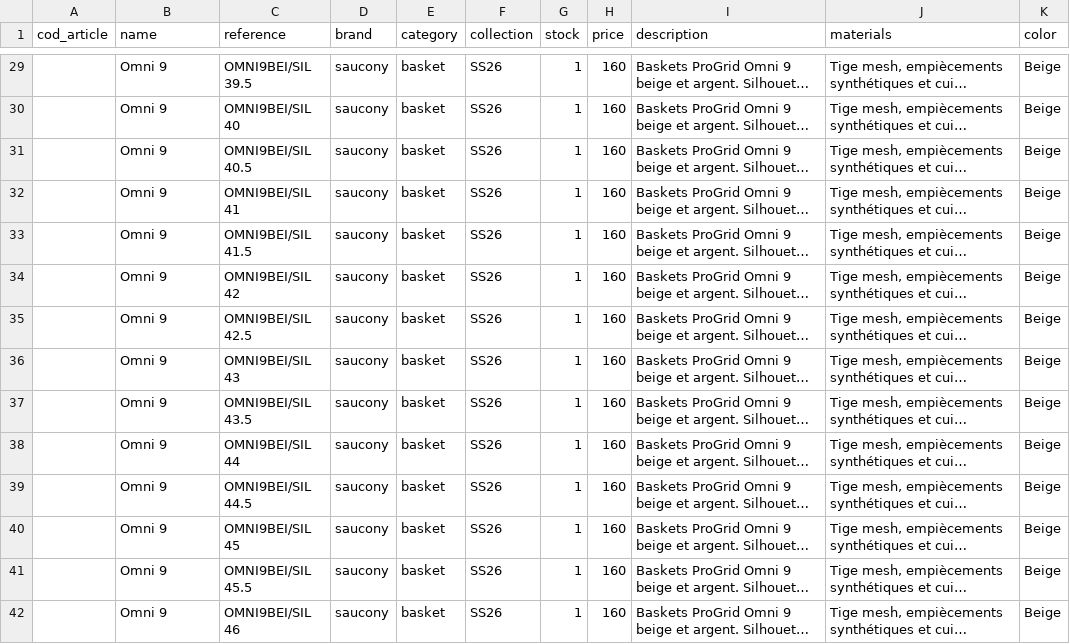
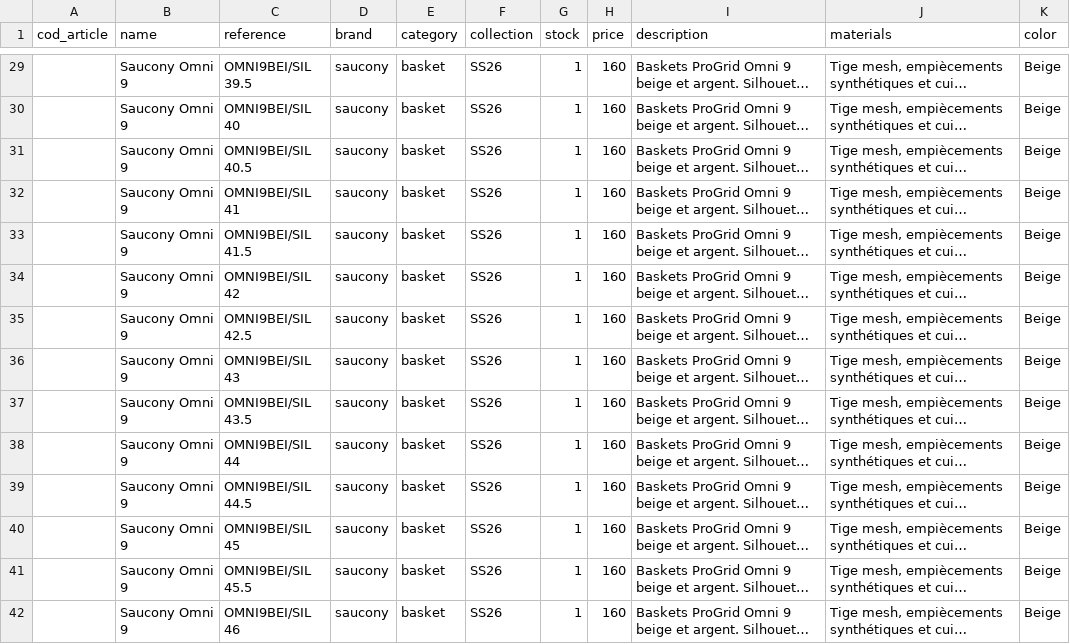
Before and after one commit to armedbased111-rgb/reboulstore, a CSV file: docs/imports/import-saucony-ss26.csv, drawn as a sheet; only a part is shown, gaps mark what is left out; long unchanged cells end in …; the diff covers the shown part only; the diff names each change by its address in the sheet, - before the commit and + after, or states it on an @@ line.

```diff
--- a/docs/imports/import-saucony-ss26.csv
+++ b/docs/imports/import-saucony-ss26.csv
-B29:B42 (name): Omni 9
+B29:B42 (name): Saucony Omni 9
```
Also changed, not shown: 143 edited cells elsewhere in this file, docs/imports/import-autry-ss26.csv, docs/imports/import-birkenstock-ss26.csv, 34 other files.
